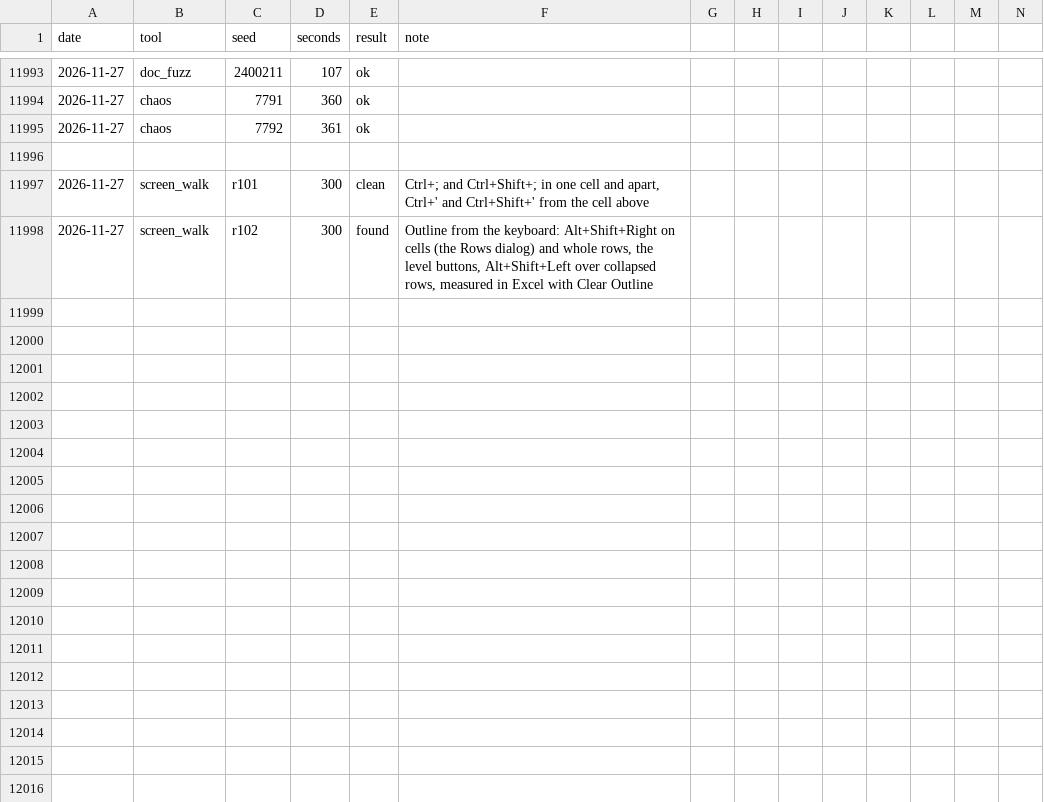
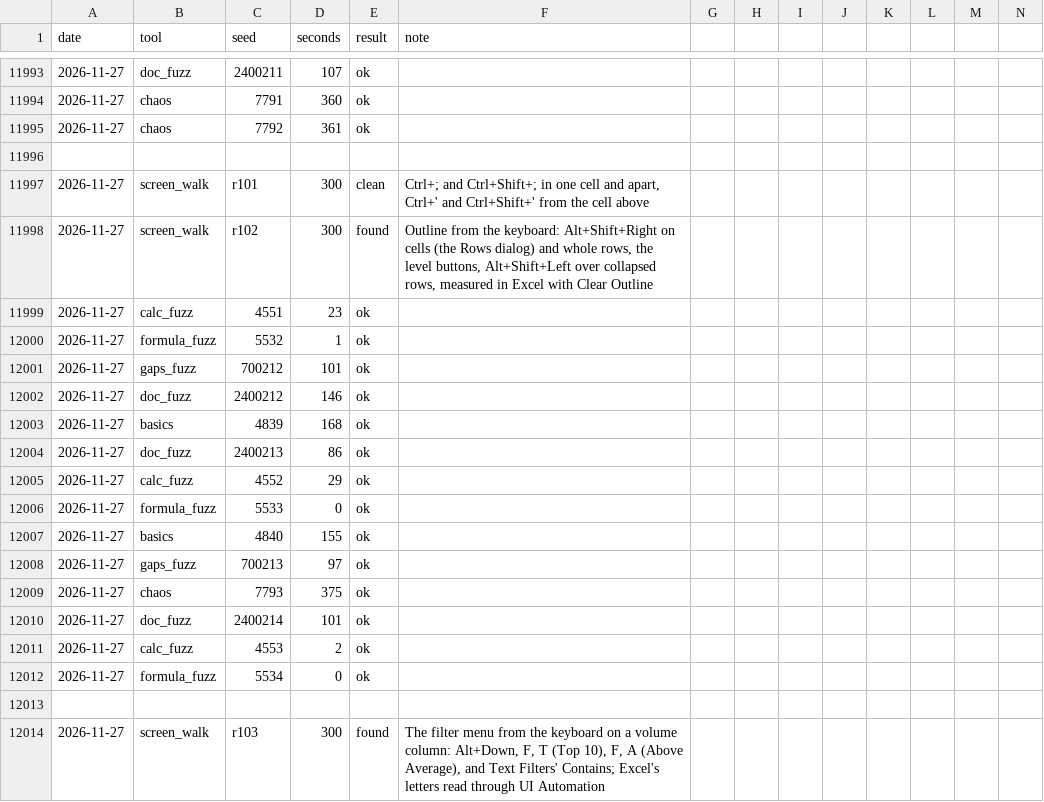
Before and after one commit to ycgrid/ycgrid, a CSV file: docs/random-runs.csv, drawn as a sheet; only a part is shown, gaps mark what is left out; rows hold the shown columns only; the diff names each change by its address in the sheet, - before the commit and + after, or states it on an @@ line.

Commit message:
The filter menu takes Excel's letters for its submenus
F opens Number, Text or Date Filters, T Sort by Color and I Filter by Color, and each submenu takes
its letters (Alt+Down, F, T is Top 10; F, A Above Average; Text Filters' A is Contains). The letters
are Excel 16's own, read through UI Automation's AccessKey of a hidden Excel's menu; a letter two
entries share runs nothing, and the letter that opens a submenu is not also the submenu's.

```diff
--- a/docs/random-runs.csv
+++ b/docs/random-runs.csv
+row 11999: 2026-11-27 | calc_fuzz | 4551 | 23 | ok
+row 12000: 2026-11-27 | formula_fuzz | 5532 | 1 | ok
+row 12001: 2026-11-27 | gaps_fuzz | 700212 | 101 | ok
+row 12002: 2026-11-27 | doc_fuzz | 2400212 | 146 | ok
+row 12003: 2026-11-27 | basics | 4839 | 168 | ok
+row 12004: 2026-11-27 | doc_fuzz | 2400213 | 86 | ok
+row 12005: 2026-11-27 | calc_fuzz | 4552 | 29 | ok
+row 12006: 2026-11-27 | formula_fuzz | 5533 | 0 | ok
+row 12007: 2026-11-27 | basics | 4840 | 155 | ok
+row 12008: 2026-11-27 | gaps_fuzz | 700213 | 97 | ok
+row 12009: 2026-11-27 | chaos | 7793 | 375 | ok
+row 12010: 2026-11-27 | doc_fuzz | 2400214 | 101 | ok
+row 12011: 2026-11-27 | calc_fuzz | 4553 | 2 | ok
+row 12012: 2026-11-27 | formula_fuzz | 5534 | 0 | ok
+row 12013: (empty)
+row 12014: 2026-11-27 | screen_walk | r103 | 300 | found | The filter menu from the keyboard on a volume column: Alt+Down, F, T (Top 10), F, A (Above Average), and Text Filters' Contains; Excel's letters read through UI Automation
```
Also changed, not shown: docs/random-findings.csv, 3 other files.
